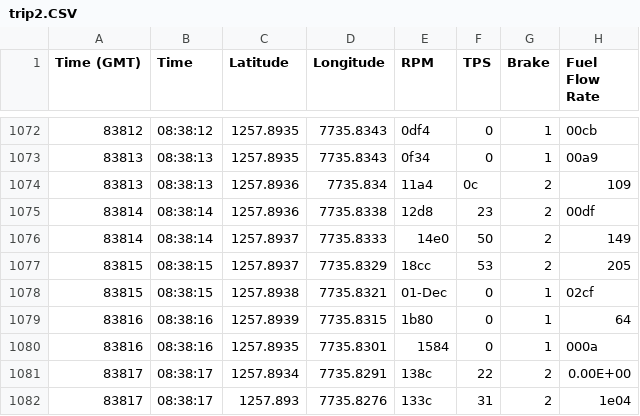
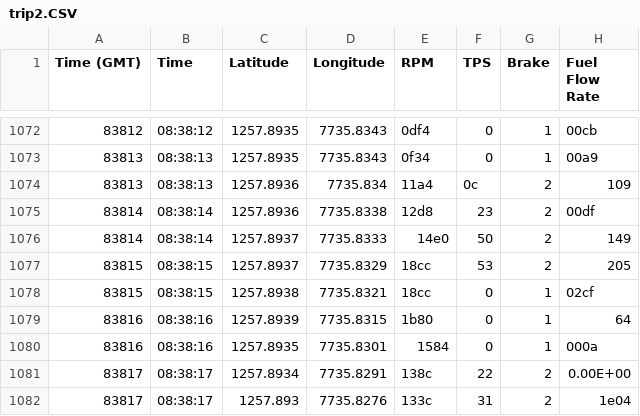
Before and after one commit to monica-prakash/hiper-data, a CSV file: trip2.CSV, drawn as a sheet; only a part is shown, gaps mark what is left out; the diff names each change by its address in the sheet, - before the commit and + after, or states it on an @@ line.

Commit message:
Update trip2.CSV

```diff
--- a/trip2.CSV
+++ b/trip2.CSV
-E1078 (RPM): 01-Dec
+E1078 (RPM): 18cc
```
